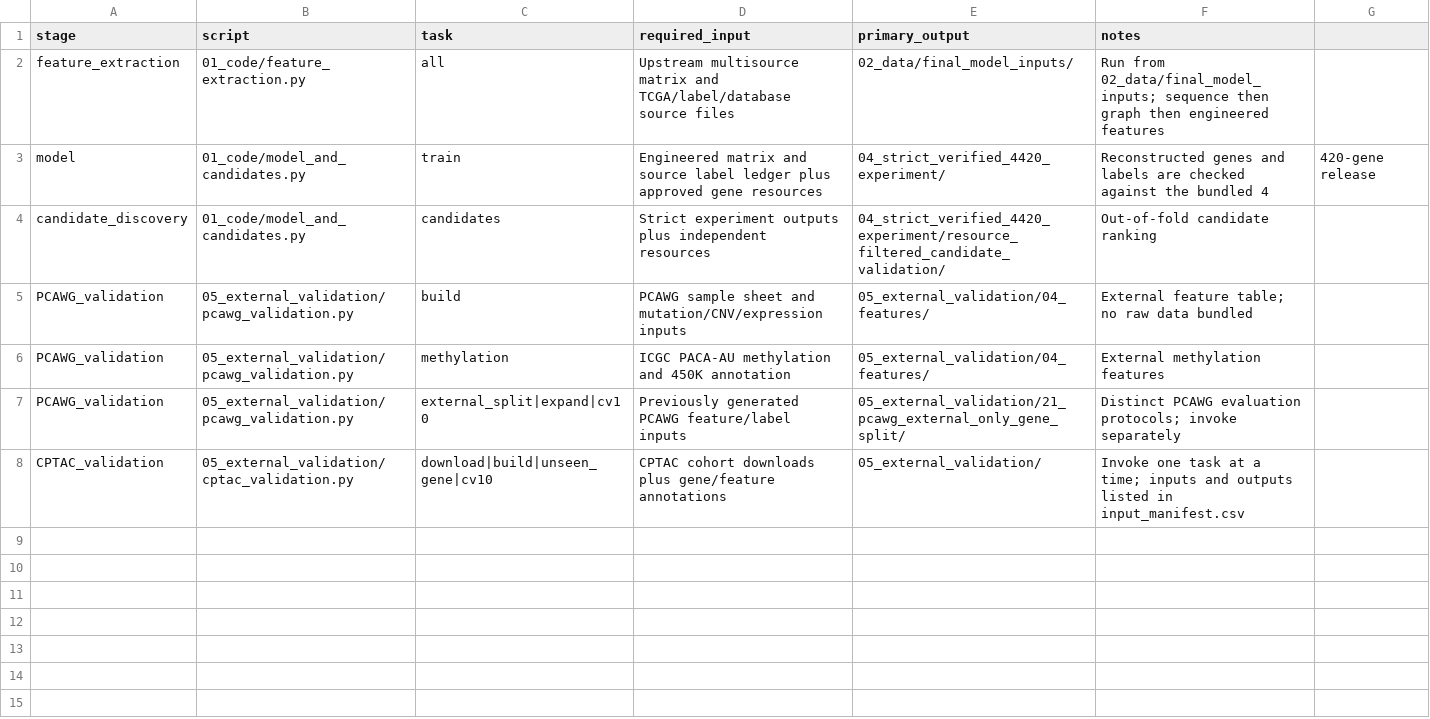
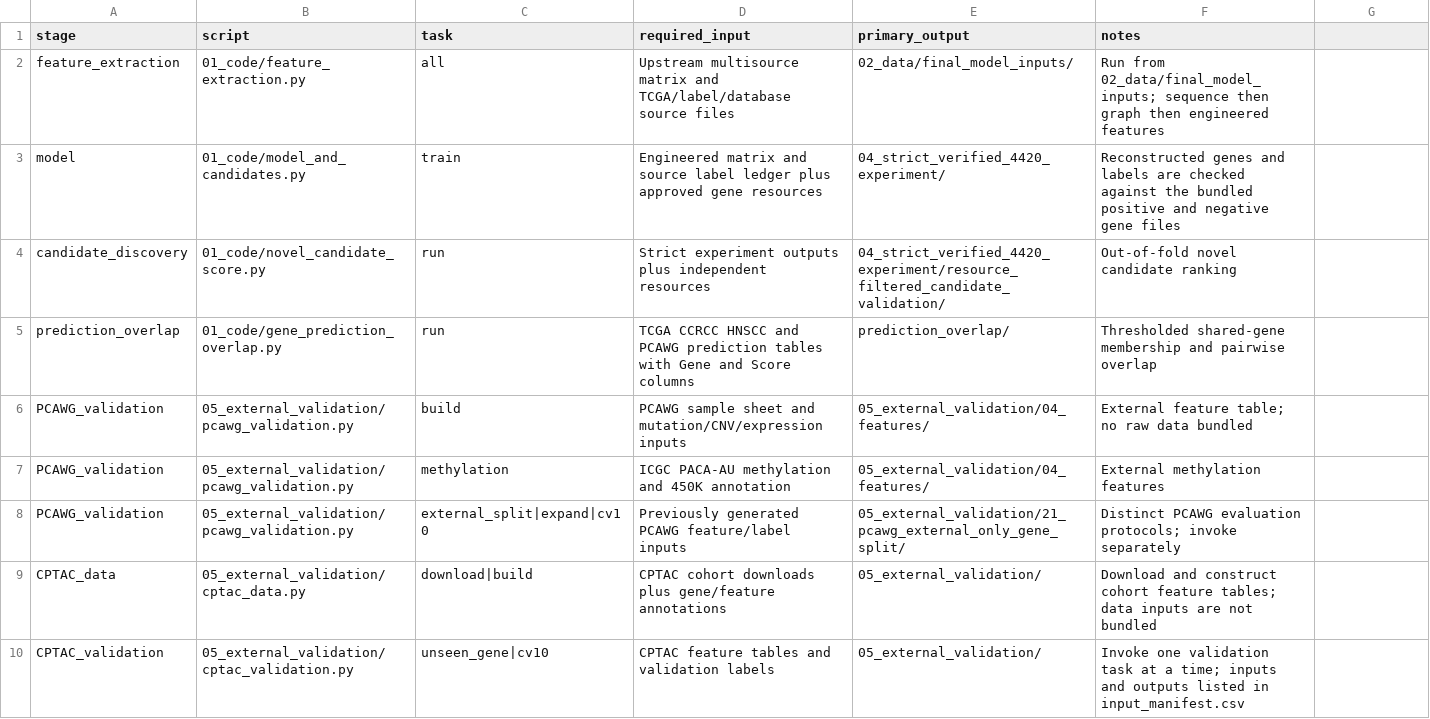
Before and after one commit to yasirniazi74/MOSVE, a CSV file: 02_data/manifests/pipeline_manifest.csv, drawn as a sheet.

```diff
--- a/02_data/manifests/pipeline_manifest.csv
+++ b/02_data/manifests/pipeline_manifest.csv
@@ -2,4 +2,5 @@ stage,script,task,required_input,primary_output,notes
 feature_extraction,01_code/feature_extraction.py,all,Upstream multisource matrix and TCGA/label/database source files,02_data/final_model_inputs/,Run from 02_data/final_model_inputs; sequence then graph then engineered features
-model,01_code/model_and_candidates.py,train,Engineered matrix and source label ledger plus approved gene resources,04_strict_verified_4420_experiment/,Reconstructed genes and labels are checked against the bundled 4,420-gene release
-candidate_discovery,01_code/model_and_candidates.py,candidates,Strict experiment outputs plus independent resources,04_strict_verified_4420_experiment/resource_filtered_candidate_validation/,Out-of-fold candidate ranking
+model,01_code/model_and_candidates.py,train,Engineered matrix and source label ledger plus approved gene resources,04_strict_verified_4420_experiment/,Reconstructed genes and labels are checked against the bundled positive and negative gene files
+candidate_discovery,01_code/novel_candidate_score.py,run,Strict experiment outputs plus independent resources,04_strict_verified_4420_experiment/resource_filtered_candidate_validation/,Out-of-fold novel candidate ranking
+prediction_overlap,01_code/gene_prediction_overlap.py,run,TCGA CCRCC HNSCC and PCAWG prediction tables with Gene and Score columns,prediction_overlap/,Thresholded shared-gene membership and pairwise overlap
 PCAWG_validation,05_external_validation/pcawg_validation.py,build,PCAWG sample sheet and mutation/CNV/expression inputs,05_external_validation/04_features/,External feature table; no raw data bundled
@@ -7,2 +8,3 @@ PCAWG_validation,05_external_validation/pcawg_validation.py,methylation,ICGC PAC
 PCAWG_validation,05_external_validation/pcawg_validation.py,external_split|expand|cv10,Previously generated PCAWG feature/label inputs,05_external_validation/21_pcawg_external_only_gene_split/,Distinct PCAWG evaluation protocols; invoke separately
-CPTAC_validation,05_external_validation/cptac_validation.py,download|build|unseen_gene|cv10,CPTAC cohort downloads plus gene/feature annotations,05_external_validation/,Invoke one task at a time; inputs and outputs listed in input_manifest.csv
+CPTAC_data,05_external_validation/cptac_data.py,download|build,CPTAC cohort downloads plus gene/feature annotations,05_external_validation/,Download and construct cohort feature tables; data inputs are not bundled
+CPTAC_validation,05_external_validation/cptac_validation.py,unseen_gene|cv10,CPTAC feature tables and validation labels,05_external_validation/,Invoke one validation task at a time; inputs and outputs listed in input_manifest.csv
```
Also changed, not shown: 02_data/manifests/input_manifest.csv, 14 other files.
